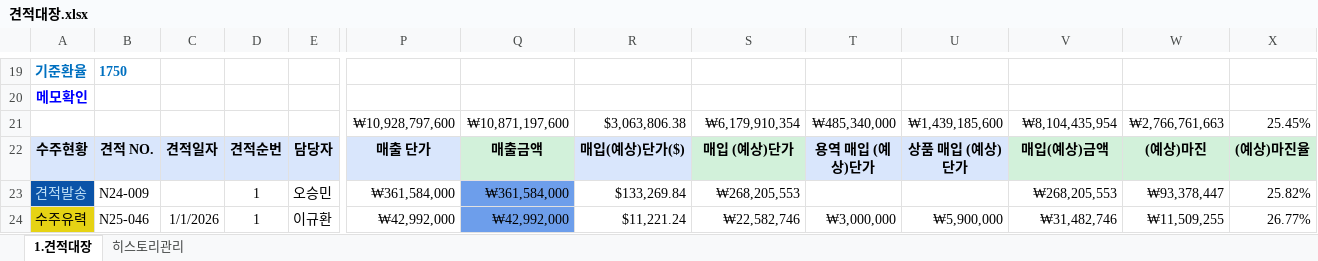
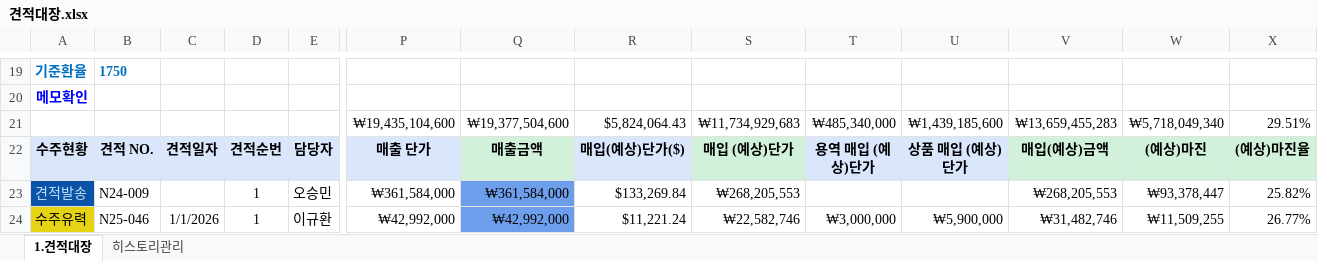
Before and after one commit to ghlee-prog/integrated-dashboard, an Excel workbook: 견적대장.xlsx, sheet 1.견적대장, drawn as a sheet; only a part is shown, gaps mark what is left out; values as stored, in another font and other column widths than the file's, no borders; conditional formats not drawn; removed rows and columns are numbered as before the commit, all else as after; rows hold the shown columns only; the diff covers the shown part only; the diff names each change by its address in the sheet, - before the commit and + after, or states it on an @@ line.

```diff
--- a/견적대장.xlsx (sheet 1.견적대장)
+++ b/견적대장.xlsx (sheet 1.견적대장)
-row 21:  |  |  |  |  | ₩10,928,797,600 | ₩10,871,197,600 | $3,063,806.38 | ₩6,179,910,354 | ₩485,340,000 | ₩1,439,185,600 | ₩8,104,435,954 | ₩2,766,761,663 | 25.45%
+row 21:  |  |  |  |  | ₩19,435,104,600 | ₩19,377,504,600 | $5,824,064.43 | ₩11,734,929,683 | ₩485,340,000 | ₩1,439,185,600 | ₩13,659,455,283 | ₩5,718,049,340 | 29.51%
```
Also changed, not shown: 20 added rows and 8 removed rows elsewhere in this sheet, 02-02. 수주대장_test_ver.4.1.xlsx, 1 other file.
